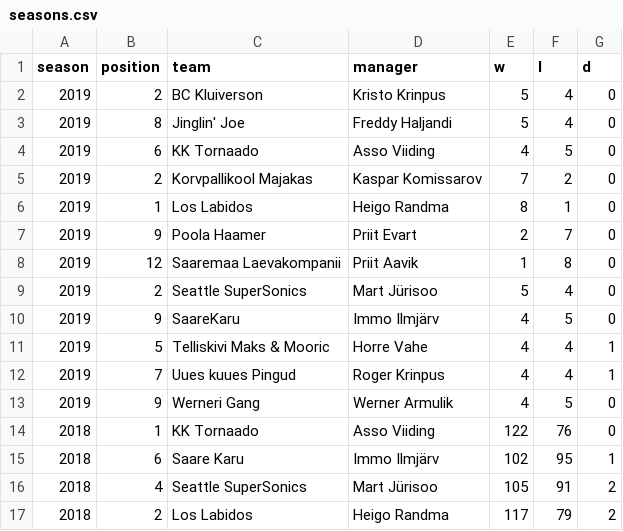
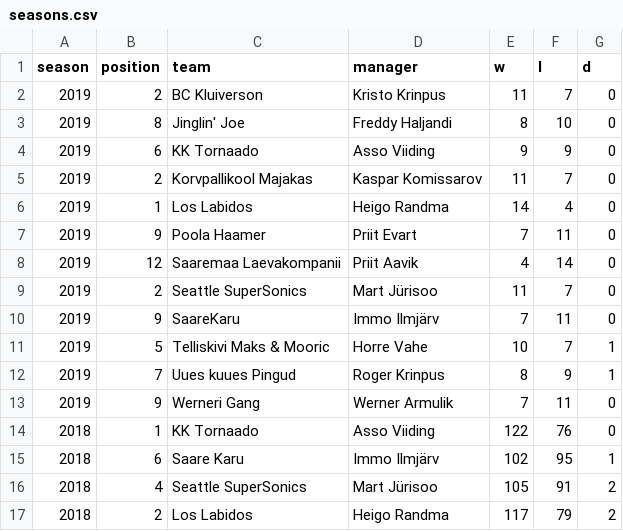
Before and after one commit to martj42/nba_fantasy, a CSV file: seasons.csv, drawn as a sheet; only a part is shown.

```diff
--- a/seasons.csv
+++ b/seasons.csv
@@ -1,14 +1,14 @@
 season,position,team,manager,w,l,d
-2019,2,BC Kluiverson,Kristo Krinpus,5,4,0
-2019,8,Jinglin' Joe,Freddy Haljandi,5,4,0
-2019,6,KK Tornaado,Asso Viiding,4,5,0
-2019,2,Korvpallikool Majakas,Kaspar Komissarov,7,2,0
-2019,1,Los Labidos,Heigo Randma,8,1,0
-2019,9,Poola Haamer,Priit Evart,2,7,0
-2019,12,Saaremaa Laevakompanii,Priit Aavik,1,8,0
-2019,2,Seattle SuperSonics,Mart Jürisoo,5,4,0
-2019,9,SaareKaru,Immo Ilmjärv,4,5,0
-2019,5,Telliskivi Maks & Mooric,Horre Vahe,4,4,1
-2019,7,Uues kuues Pingud,Roger Krinpus,4,4,1
-2019,9,Werneri Gang,Werner Armulik,4,5,0
+2019,2,BC Kluiverson,Kristo Krinpus,11,7,0
+2019,8,Jinglin' Joe,Freddy Haljandi,8,10,0
+2019,6,KK Tornaado,Asso Viiding,9,9,0
+2019,2,Korvpallikool Majakas,Kaspar Komissarov,11,7,0
+2019,1,Los Labidos,Heigo Randma,14,4,0
+2019,9,Poola Haamer,Priit Evart,7,11,0
+2019,12,Saaremaa Laevakompanii,Priit Aavik,4,14,0
+2019,2,Seattle SuperSonics,Mart Jürisoo,11,7,0
+2019,9,SaareKaru,Immo Ilmjärv,7,11,0
+2019,5,Telliskivi Maks & Mooric,Horre Vahe,10,7,1
+2019,7,Uues kuues Pingud,Roger Krinpus,8,9,1
+2019,9,Werneri Gang,Werner Armulik,7,11,0
 2018,1,KK Tornaado,Asso Viiding,122,76,0
```
Also changed, not shown: 1 other file.
